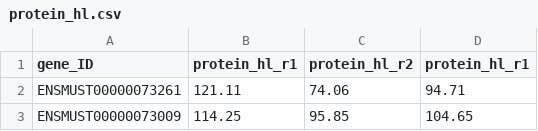
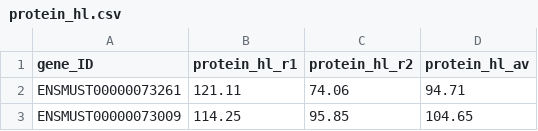
Before and after one commit to SheffieldML/GenePy, a CSV file: mouse/data_mouse/protein_hl.csv, drawn as a sheet; only a part is shown.

```diff
--- a/mouse/data_mouse/protein_hl.csv
+++ b/mouse/data_mouse/protein_hl.csv
@@ -1,2 +1,2 @@
-gene_ID	protein_hl_r1	protein_hl_r2	protein_hl_r1
+gene_ID	protein_hl_r1	protein_hl_r2	protein_hl_av
 ENSMUST00000073261	121.11	74.06	94.71
```
Also changed, not shown: 50 other files.
